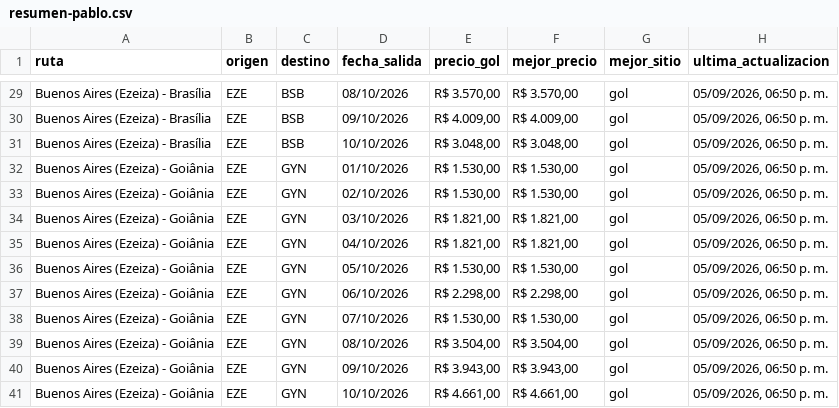
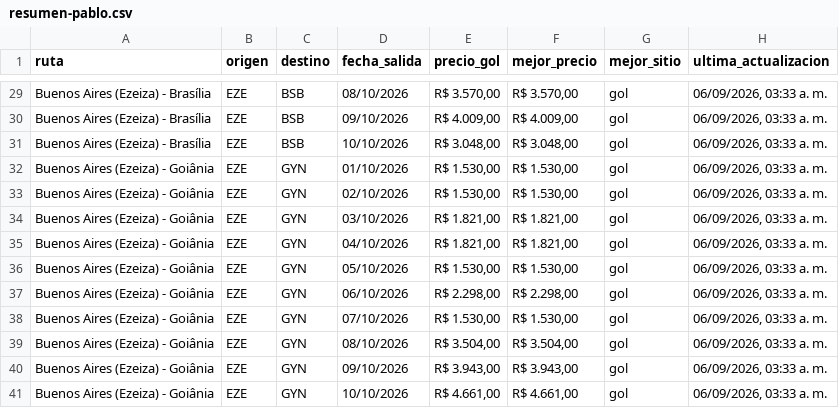
Before and after one commit to PabloNicolasAcevedo/vuelos-tracker, a CSV file: data/resumen-pablo.csv, drawn as a sheet; only a part is shown, gaps mark what is left out; the diff covers the shown part only; the diff names each change by its address in the sheet, - before the commit and + after, or states it on an @@ line.

```diff
--- a/data/resumen-pablo.csv
+++ b/data/resumen-pablo.csv
-H29:H41 (ultima_actualizacion): 05/09/2026, 06:50 p. m.
+H29:H41 (ultima_actualizacion): 06/09/2026, 03:33 a. m.
```
Also changed, not shown: 33 edited cells elsewhere in this file, data/resumen-david.csv, 14 other files.
